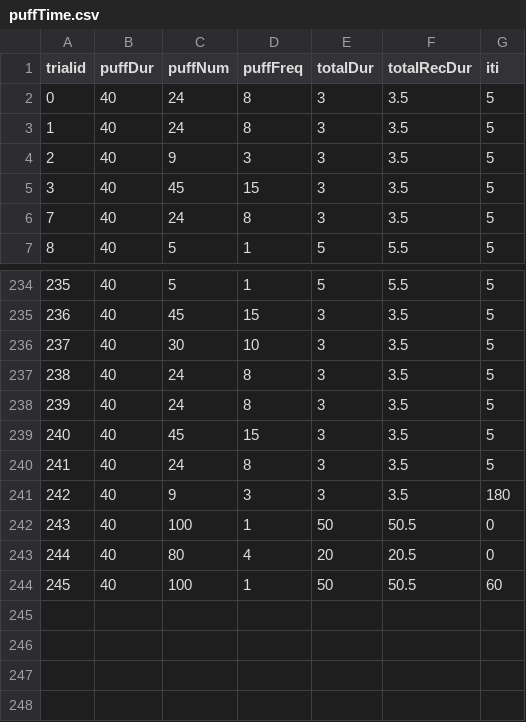
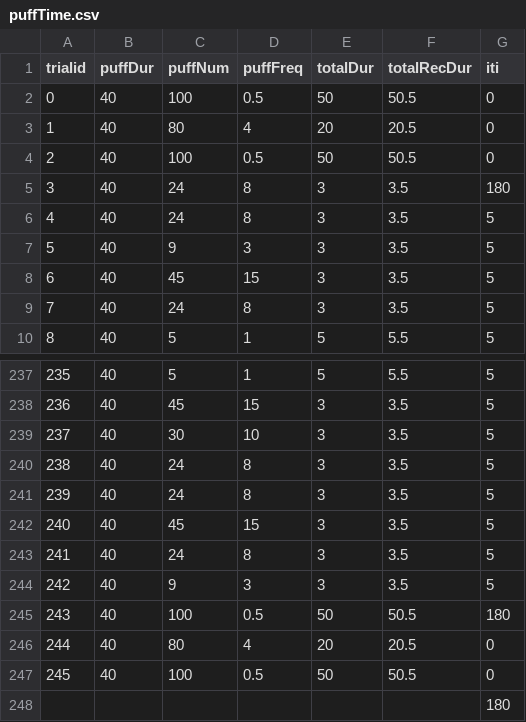
Before and after one commit to gerardjb/PuffRig, a CSV file: puffTime.csv, drawn as a sheet; only a part is shown, gaps mark what is left out; addresses are those after the commit; the diff names each change by its address in the sheet, - before the commit and + after, or states it on an @@ line.

```diff
--- a/puffTime.csv
+++ b/puffTime.csv
+row 2: 0 | 40 | 100 | 0.5 | 50 | 50.5 | 0
+row 3: 1 | 40 | 80 | 4 | 20 | 20.5 | 0
+row 4: 2 | 40 | 100 | 0.5 | 50 | 50.5 | 0
@@ column A (trialid) renumbered between rows 5 and 8 @@
-G5 (iti): 5
+G5 (iti): 180
-G244 (iti): 180
+G244 (iti): 5
-D245 (puffFreq): 1
+D245 (puffFreq): 0.5
-G245 (iti): 0
+G245 (iti): 180
-D247 (puffFreq): 1
+D247 (puffFreq): 0.5
-G247 (iti): 60
+G247 (iti): 0
+row 248:  |  |  |  |  |  | 180
```
Also changed, not shown: 4 other files.
